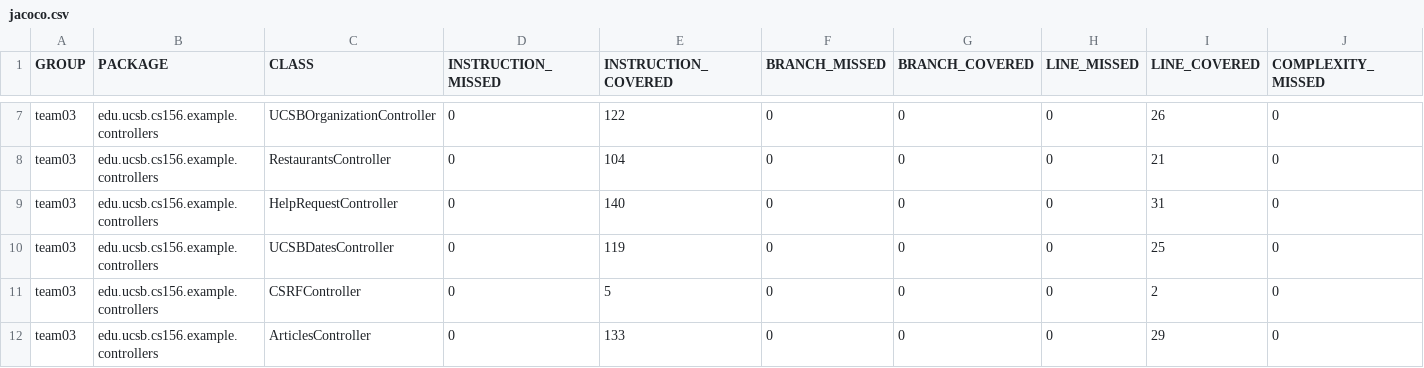
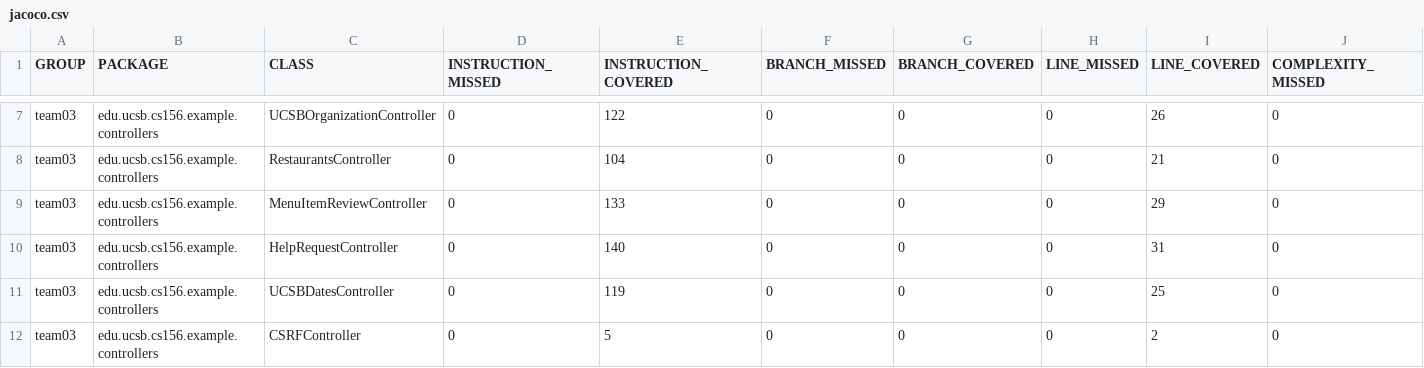
Before and after one commit to ucsb-cs156-f23/team03-f23-7pm-2, a CSV file: jacoco/jacoco.csv, drawn as a sheet; only a part is shown, gaps mark what is left out; the shorter side is filled out with more unchanged rows; rows hold the shown columns only; the diff names each change by its address in the sheet, - before the commit and + after, or states it on an @@ line.

Commit message:
Deploying to gh-pages from @ ucsb-cs156-f23/team03-f23-7pm-2@8317edaf67ee7c4f3a011b7fb642c9adf25bad40 🚀

```diff
--- a/jacoco/jacoco.csv
+++ b/jacoco/jacoco.csv
+row 9: team03 | edu.ucsb.cs156.example.controllers | MenuItemReviewController | 0 | 133 | 0 | 0 | 0 | 29 | 0
```
Also changed, not shown: 7 other files.
